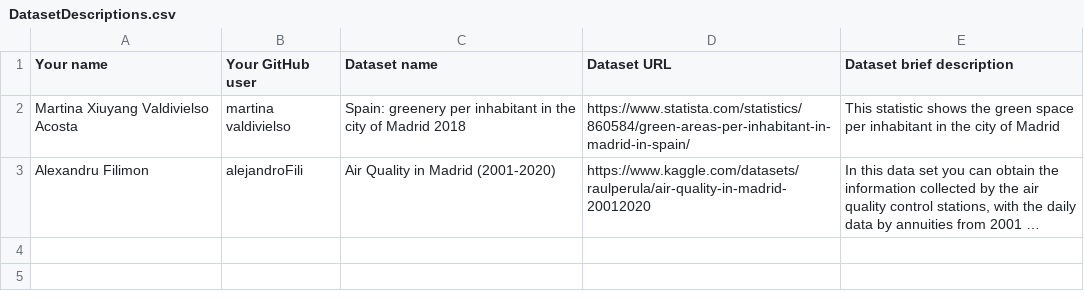
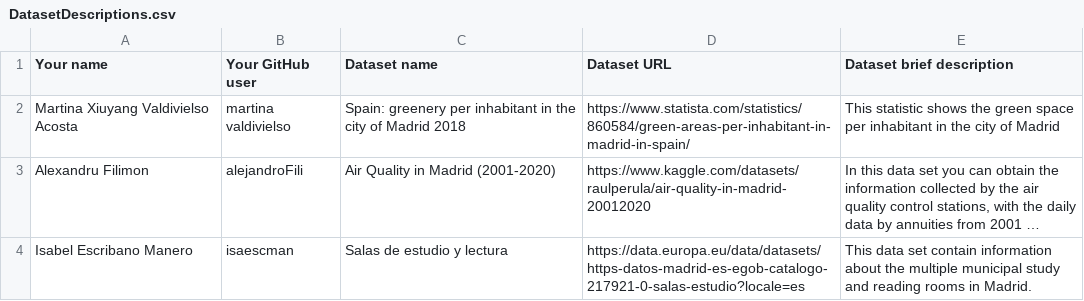
Before and after one commit to miguelangel-suarez/Curso2023-2024-DataScience, a CSV file: Assignment1/DatasetDescriptions.csv, drawn as a sheet; long unchanged cells end in …; the diff names each change by its address in the sheet, - before the commit and + after, or states it on an @@ line.

Commit message:
Assignment 1 Isabel Escribano
Assignment 1 Isabel Escribano

```diff
--- a/Assignment1/DatasetDescriptions.csv
+++ b/Assignment1/DatasetDescriptions.csv
+row 4: Isabel Escribano Manero | isaescman | Salas de estudio y lectura | https://data.europa.eu/data/datasets/https-datos-madrid-es-egob-catalogo-217921-0-salas-estudio?locale=es | This data set contain information about the multiple municipal study and reading rooms in Madrid.
```
